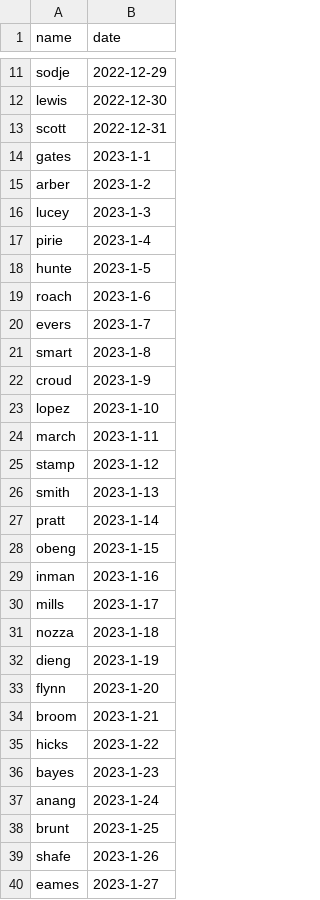
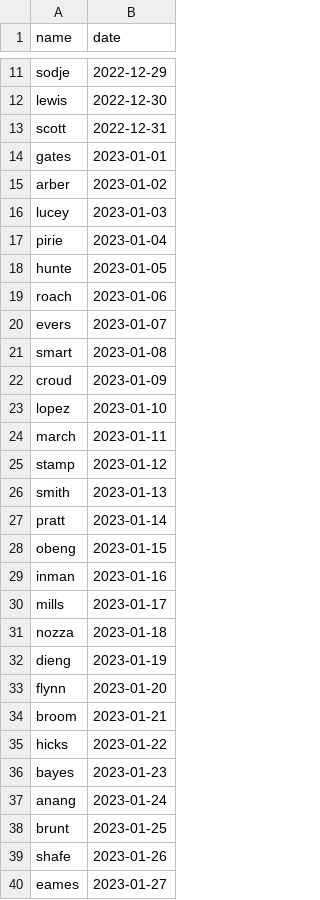
Before and after one commit to colmjude/borodle, a CSV file: borodle-data.csv, drawn as a sheet; only a part is shown, gaps mark what is left out; the diff covers the shown part only.

```diff
--- a/borodle-data.csv
+++ b/borodle-data.csv
@@ -13,28 +13,28 @@ lewis,2022-12-30
 scott,2022-12-31
-gates,2023-1-1
-arber,2023-1-2
-lucey,2023-1-3
-pirie,2023-1-4
-hunte,2023-1-5
-roach,2023-1-6
-evers,2023-1-7
-smart,2023-1-8
-croud,2023-1-9
-lopez,2023-1-10
-march,2023-1-11
-stamp,2023-1-12
-smith,2023-1-13
-pratt,2023-1-14
-obeng,2023-1-15
-inman,2023-1-16
-mills,2023-1-17
-nozza,2023-1-18
-dieng,2023-1-19
-flynn,2023-1-20
-broom,2023-1-21
-hicks,2023-1-22
-bayes,2023-1-23
-anang,2023-1-24
-brunt,2023-1-25
-shafe,2023-1-26
-eames,2023-1-27
+gates,2023-01-01
+arber,2023-01-02
+lucey,2023-01-03
+pirie,2023-01-04
+hunte,2023-01-05
+roach,2023-01-06
+evers,2023-01-07
+smart,2023-01-08
+croud,2023-01-09
+lopez,2023-01-10
+march,2023-01-11
+stamp,2023-01-12
+smith,2023-01-13
+pratt,2023-01-14
+obeng,2023-01-15
+inman,2023-01-16
+mills,2023-01-17
+nozza,2023-01-18
+dieng,2023-01-19
+flynn,2023-01-20
+broom,2023-01-21
+hicks,2023-01-22
+bayes,2023-01-23
+anang,2023-01-24
+brunt,2023-01-25
+shafe,2023-01-26
+eames,2023-01-27
```
Also changed, not shown: 124 edited cells elsewhere in this file, 2 other files.
